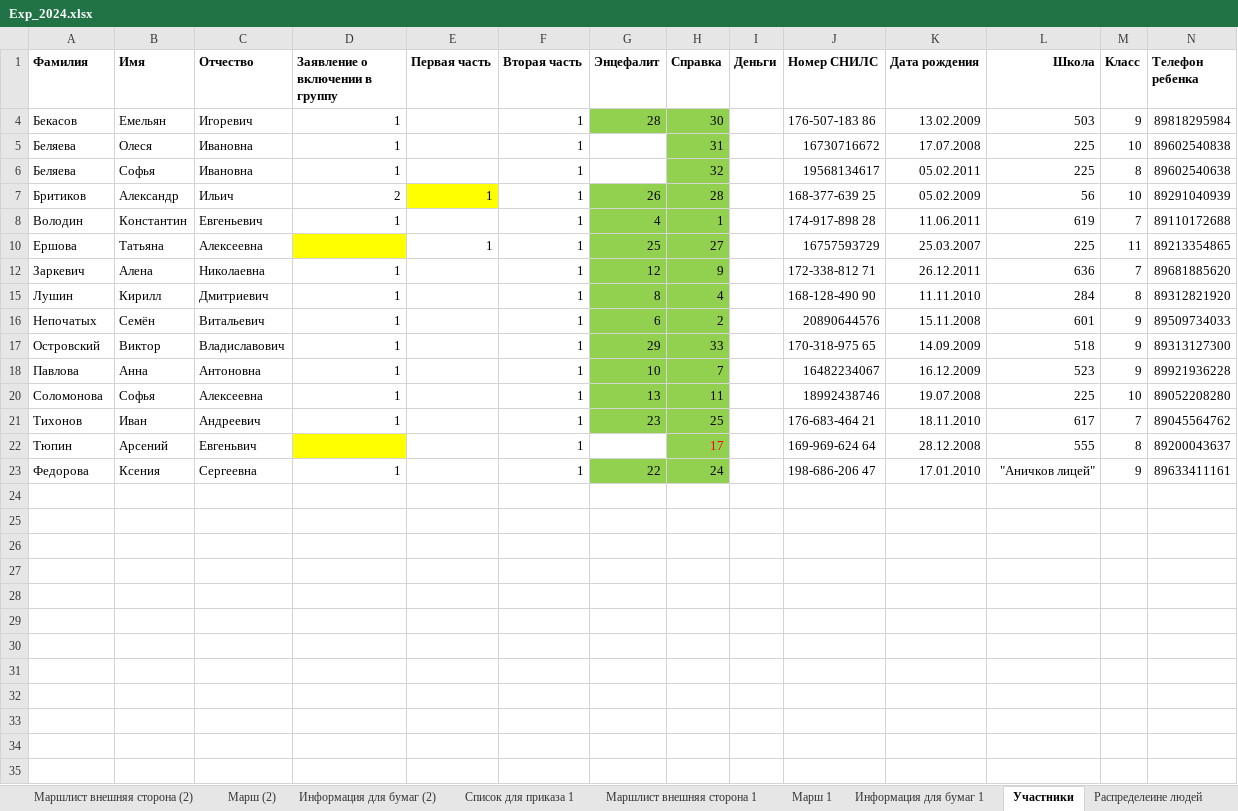
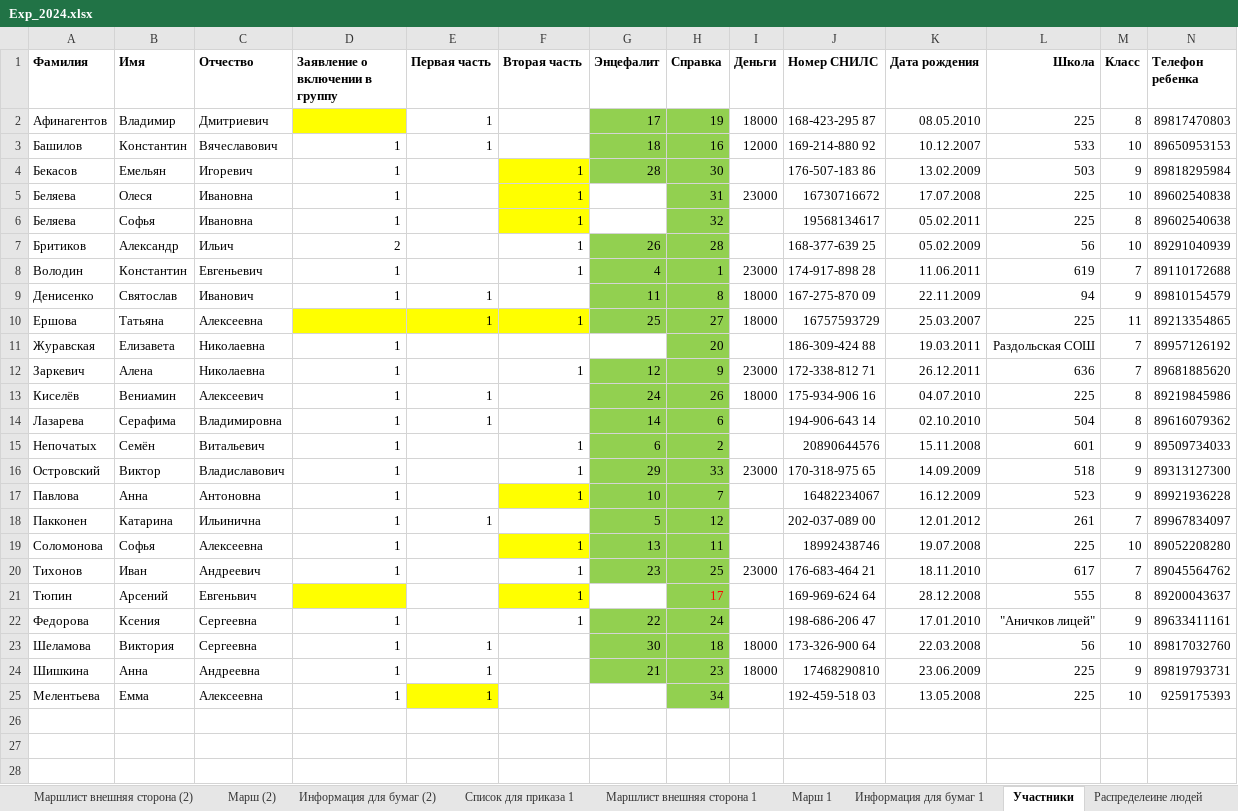
Before and after one commit to polydora/Lab-processings, an Excel workbook: Exp_2024/Exp_2024.xlsx, sheet Участники, drawn as a sheet; only a part is shown; values as stored, in another font and other column widths than the file's, no borders; removed rows and columns are numbered as before the commit, all else as after; rows hold the shown columns only; the diff covers the shown part only; the diff names each change by its address in the sheet, - before the commit and + after, or states it on an @@ line.

Commit message:
Update Exp_2024.xlsx

```diff
--- a/Exp_2024/Exp_2024.xlsx (sheet Участники)
+++ b/Exp_2024/Exp_2024.xlsx (sheet Участники)
+row 2: Афинагентов | Владимир | Дмитриевич |  | 1 |  | 17 | 19 | 18000 | 168-423-295 87 | 08.05.2010 | 225 | 8 | 89817470803
+row 3: Башилов | Константин | Вячеславович | 1 | 1 |  | 18 | 16 | 12000 | 169-214-880 92 | 10.12.2007 | 533 | 10 | 89650953153
-F4:F6 fill: none
+F4:F6 fill: #FFFF00
-I5 (Деньги): (empty)
+I5 (Деньги): 23000
-E7 (Первая часть): 1
+E7 (Первая часть): (empty)
-E7 fill: #FFFF00
+E7 fill: none
-I8 (Деньги): (empty)
+I8 (Деньги): 23000
+row 9: Денисенко | Святослав | Иванович | 1 | 1 |  | 11 | 8 | 18000 | 167-275-870 09 | 22.11.2009 | 94 | 9 | 89810154579
-E10:F10 fill: none
+E10:F10 fill: #FFFF00
-I10 (Деньги): (empty)
+I10 (Деньги): 18000
+row 11: Журавская | Елизавета | Николаевна | 1 |  |  |  | 20 |  | 186-309-424 88 | 19.03.2011 | Раздольская СОШ | 7 | 89957126192
-I12 (Деньги): (empty)
+I12 (Деньги): 23000
-row 15: Лушин | Кирилл | Дмитриевич | 1 |  | 1 | 8 | 4 |  | 168-128-490 90 | 11.11.2010 | 284 | 8 | 89312821920
+row 13: Киселёв | Вениамин | Алексеевич | 1 | 1 |  | 24 | 26 | 18000 | 175-934-906 16 | 04.07.2010 | 225 | 8 | 89219845986
@@ row 14 unhidden: Лазарева | Серафима | Владимировна | 1 | 1 |  | 14 | 6 |  | 194-906-643 14 | 02.10.2010 | 504 | 8 | 89616079362 @@
-I16 (Деньги): (empty)
+I16 (Деньги): 23000
-F17 fill: none
+F17 fill: #FFFF00
@@ row 18 unhidden: Пакконен | Катарина | Ильинична | 1 | 1 |  | 5 | 12 |  | 202-037-089 00 | 12.01.2012 | 261 | 7 | 89967834097 @@
-F19 fill: none
+F19 fill: #FFFF00
-I20 (Деньги): (empty)
+I20 (Деньги): 23000
-F21 fill: none
+F21 fill: #FFFF00
+row 23: Шеламова | Виктория | Сергеевна | 1 | 1 |  | 30 | 18 | 18000 | 173-326-900 64 | 22.03.2008 | 56 | 10 | 89817032760
+row 24: Шишкина | Анна | Андреевна | 1 | 1 |  | 21 | 23 | 18000 | 17468290810 | 23.06.2009 | 225 | 9 | 89819793731
@@ row 25 unhidden: Мелентьева | Емма | Алексеевна | 1 | 1 |  |  | 34 |  | 192-459-518 03 | 13.05.2008 | 225 | 10 | 9259175393 @@
+row 26: (empty)
+row 27: (empty)
+row 28: (empty)
```
Also changed, not shown: 3 added rows elsewhere in this sheet.
